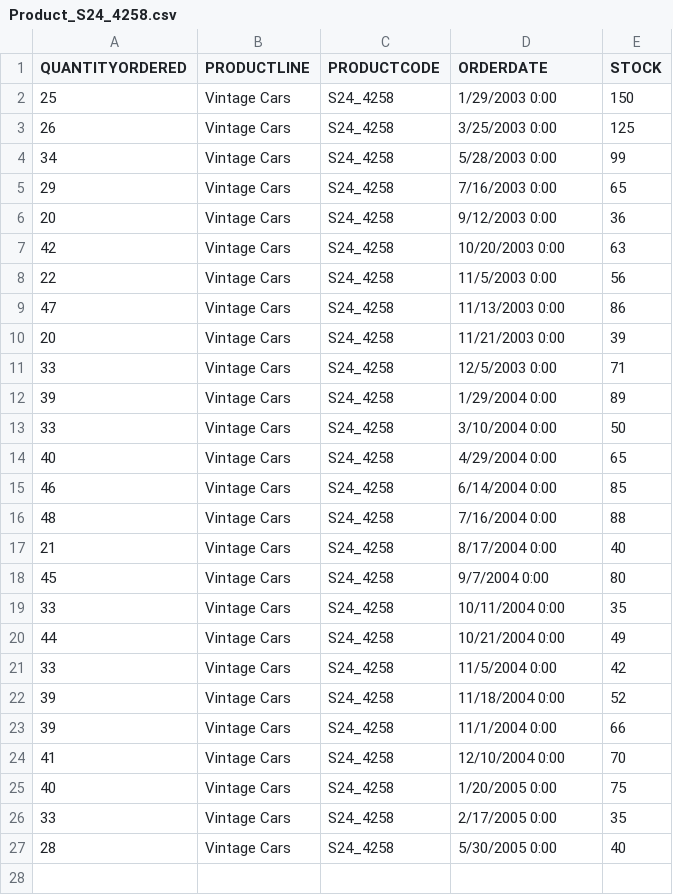
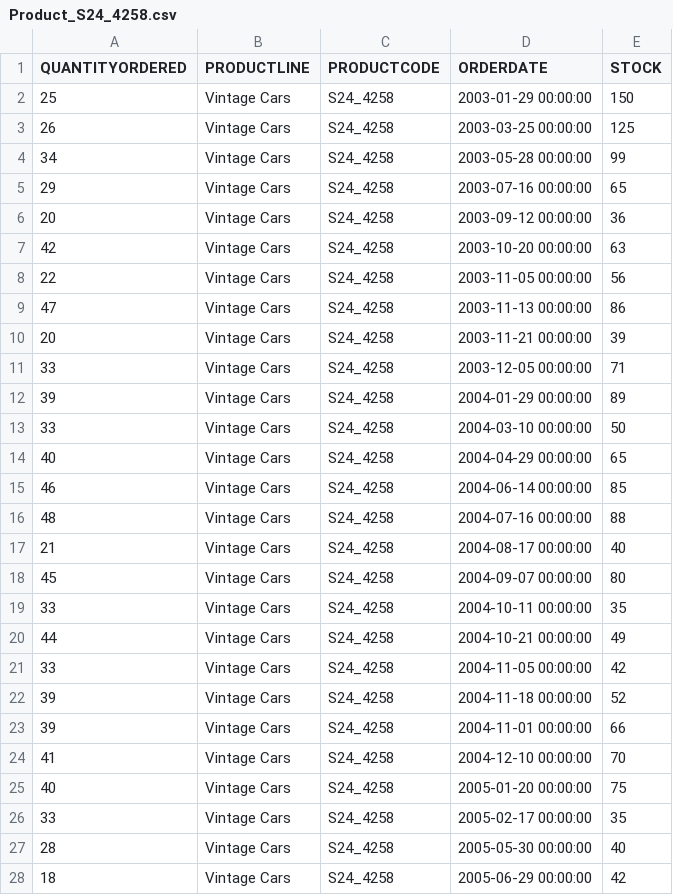
Before and after one commit to Andresmahu/Basic_Data_Analysis, a CSV file: DataBases/Product_S24_4258.csv, drawn as a sheet; only a part is shown; the diff covers the shown part only.

```diff
--- a/DataBases/Product_S24_4258.csv
+++ b/DataBases/Product_S24_4258.csv
@@ -1,27 +1,28 @@
 QUANTITYORDERED,PRODUCTLINE,PRODUCTCODE,ORDERDATE,STOCK
-25,Vintage Cars,S24_4258,1/29/2003 0:00,150
-26,Vintage Cars,S24_4258,3/25/2003 0:00,125
-34,Vintage Cars,S24_4258,5/28/2003 0:00,99
-29,Vintage Cars,S24_4258,7/16/2003 0:00,65
-20,Vintage Cars,S24_4258,9/12/2003 0:00,36
-42,Vintage Cars,S24_4258,10/20/2003 0:00,63
-22,Vintage Cars,S24_4258,11/5/2003 0:00,56
-47,Vintage Cars,S24_4258,11/13/2003 0:00,86
-20,Vintage Cars,S24_4258,11/21/2003 0:00,39
-33,Vintage Cars,S24_4258,12/5/2003 0:00,71
-39,Vintage Cars,S24_4258,1/29/2004 0:00,89
-33,Vintage Cars,S24_4258,3/10/2004 0:00,50
-40,Vintage Cars,S24_4258,4/29/2004 0:00,65
-46,Vintage Cars,S24_4258,6/14/2004 0:00,85
-48,Vintage Cars,S24_4258,7/16/2004 0:00,88
-21,Vintage Cars,S24_4258,8/17/2004 0:00,40
-45,Vintage Cars,S24_4258,9/7/2004 0:00,80
-33,Vintage Cars,S24_4258,10/11/2004 0:00,35
-44,Vintage Cars,S24_4258,10/21/2004 0:00,49
-33,Vintage Cars,S24_4258,11/5/2004 0:00,42
-39,Vintage Cars,S24_4258,11/18/2004 0:00,52
-39,Vintage Cars,S24_4258,11/1/2004 0:00,66
-41,Vintage Cars,S24_4258,12/10/2004 0:00,70
-40,Vintage Cars,S24_4258,1/20/2005 0:00,75
-33,Vintage Cars,S24_4258,2/17/2005 0:00,35
-28,Vintage Cars,S24_4258,5/30/2005 0:00,40
+25,Vintage Cars,S24_4258,2003-01-29 00:00:00,150
+26,Vintage Cars,S24_4258,2003-03-25 00:00:00,125
+34,Vintage Cars,S24_4258,2003-05-28 00:00:00,99
+29,Vintage Cars,S24_4258,2003-07-16 00:00:00,65
+20,Vintage Cars,S24_4258,2003-09-12 00:00:00,36
+42,Vintage Cars,S24_4258,2003-10-20 00:00:00,63
+22,Vintage Cars,S24_4258,2003-11-05 00:00:00,56
+47,Vintage Cars,S24_4258,2003-11-13 00:00:00,86
+20,Vintage Cars,S24_4258,2003-11-21 00:00:00,39
+33,Vintage Cars,S24_4258,2003-12-05 00:00:00,71
+39,Vintage Cars,S24_4258,2004-01-29 00:00:00,89
+33,Vintage Cars,S24_4258,2004-03-10 00:00:00,50
+40,Vintage Cars,S24_4258,2004-04-29 00:00:00,65
+46,Vintage Cars,S24_4258,2004-06-14 00:00:00,85
+48,Vintage Cars,S24_4258,2004-07-16 00:00:00,88
+21,Vintage Cars,S24_4258,2004-08-17 00:00:00,40
+45,Vintage Cars,S24_4258,2004-09-07 00:00:00,80
+33,Vintage Cars,S24_4258,2004-10-11 00:00:00,35
+44,Vintage Cars,S24_4258,2004-10-21 00:00:00,49
+33,Vintage Cars,S24_4258,2004-11-05 00:00:00,42
+39,Vintage Cars,S24_4258,2004-11-18 00:00:00,52
+39,Vintage Cars,S24_4258,2004-11-01 00:00:00,66
+41,Vintage Cars,S24_4258,2004-12-10 00:00:00,70
+40,Vintage Cars,S24_4258,2005-01-20 00:00:00,75
+33,Vintage Cars,S24_4258,2005-02-17 00:00:00,35
+28,Vintage Cars,S24_4258,2005-05-30 00:00:00,40
+18,Vintage Cars,S24_4258,2005-06-29 00:00:00,42
```
Also changed, not shown: 1 added row elsewhere in this file, DataBases/Product_S12_3891.csv, DataBases/Product_S18_1367.csv, 37 other files.
